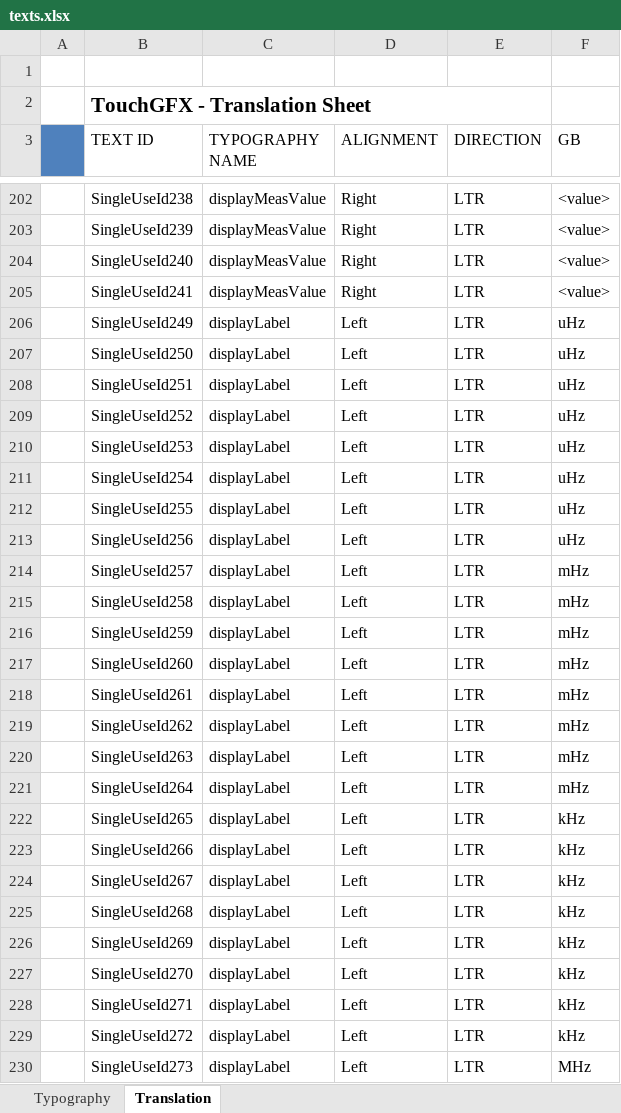
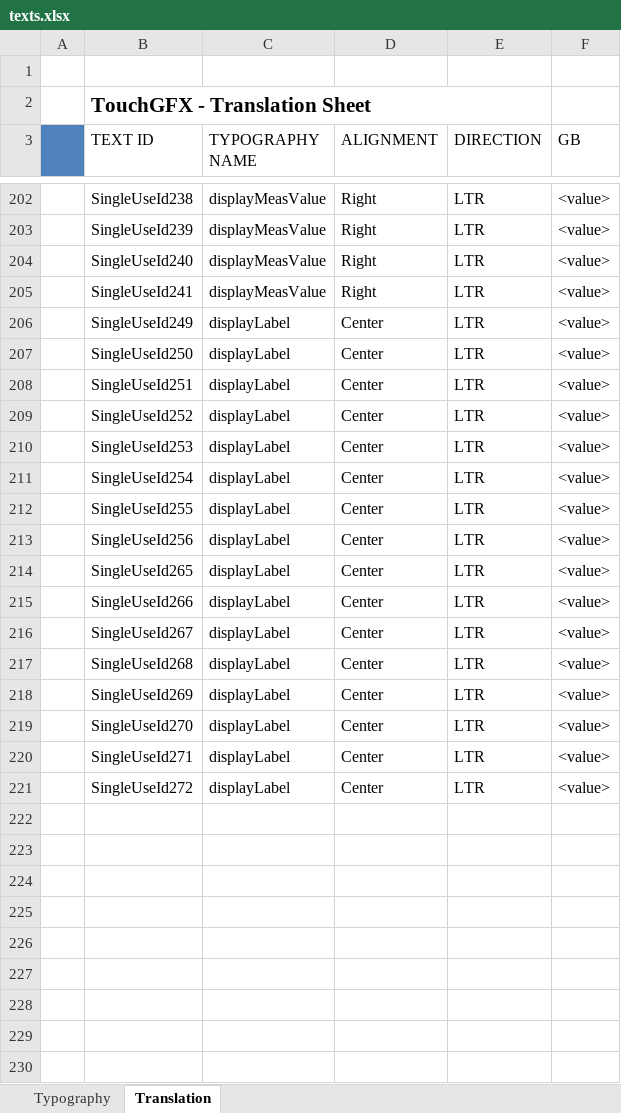
Before and after one commit to KacperJanowski98/STM32F7-TouchGFX-GUI-Time_counter, an Excel workbook: TouchGFX/assets/texts/texts.xlsx, sheet Translation, drawn as a sheet; only a part is shown, gaps mark what is left out; values as stored, in another font and other column widths than the file's, no borders; removed rows and columns are numbered as before the commit, all else as after; the diff covers the shown part only; the diff names each change by its address in the sheet, - before the commit and + after, or states it on an @@ line.

Commit message:
Reorganized unit label in frequency UI.

```diff
--- a/TouchGFX/assets/texts/texts.xlsx (sheet Translation)
+++ b/TouchGFX/assets/texts/texts.xlsx (sheet Translation)
-D206:D213 (ALIGNMENT): Left
+D206:D213 (ALIGNMENT): Center
-F206:F213 (GB): uHz
+F206:F213 (GB): <value>
-row 214:  | SingleUseId257 | displayLabel | Left | LTR | mHz
-row 215:  | SingleUseId258 | displayLabel | Left | LTR | mHz
-row 216:  | SingleUseId259 | displayLabel | Left | LTR | mHz
-row 217:  | SingleUseId260 | displayLabel | Left | LTR | mHz
-row 218:  | SingleUseId261 | displayLabel | Left | LTR | mHz
-row 219:  | SingleUseId262 | displayLabel | Left | LTR | mHz
-row 220:  | SingleUseId263 | displayLabel | Left | LTR | mHz
-row 221:  | SingleUseId264 | displayLabel | Left | LTR | mHz
-D214:D221 (ALIGNMENT): Left
+D214:D221 (ALIGNMENT): Center
-F214:F221 (GB): kHz
+F214:F221 (GB): <value>
-row 230:  | SingleUseId273 | displayLabel | Left | LTR | MHz
```
Also changed, not shown: 15 removed rows elsewhere in this sheet, 11 other files.
